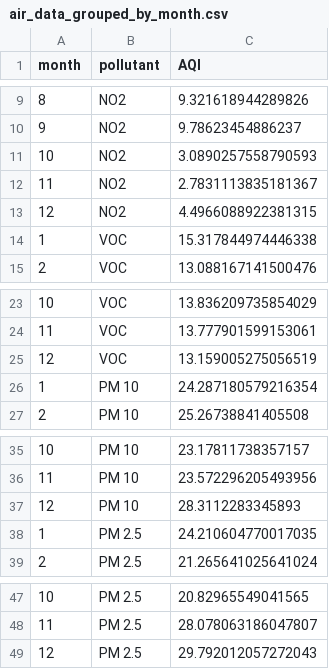
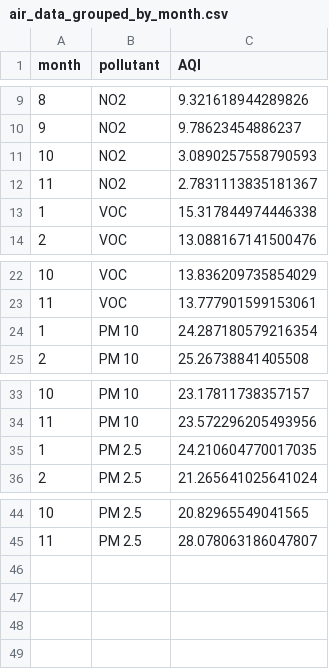
Before and after one commit to troboukis/troboukis.github.io, a CSV file: air_quality/d3_graphic_linechart/air_data_grouped_by_month.csv, drawn as a sheet; only a part is shown, gaps mark what is left out.

```diff
--- a/air_quality/d3_graphic_linechart/air_data_grouped_by_month.csv
+++ b/air_quality/d3_graphic_linechart/air_data_grouped_by_month.csv
@@ -12,3 +12,2 @@ month,pollutant,AQI
 11,NO2,2.7831113835181367
-12,NO2,4.4966088922381315
 1,VOC,15.317844974446338
@@ -24,3 +23,2 @@ month,pollutant,AQI
 11,VOC,13.777901599153061
-12,VOC,13.159005275056519
 1,PM 10,24.287180579216354
@@ -36,3 +34,2 @@ month,pollutant,AQI
 11,PM 10,23.572296205493956
-12,PM 10,28.3112283345893
 1,PM 2.5,24.210604770017035
@@ -48,2 +45 @@ month,pollutant,AQI
 11,PM 2.5,28.078063186047807
-12,PM 2.5,29.792012057272043
```
Also changed, not shown: 1 other file.
